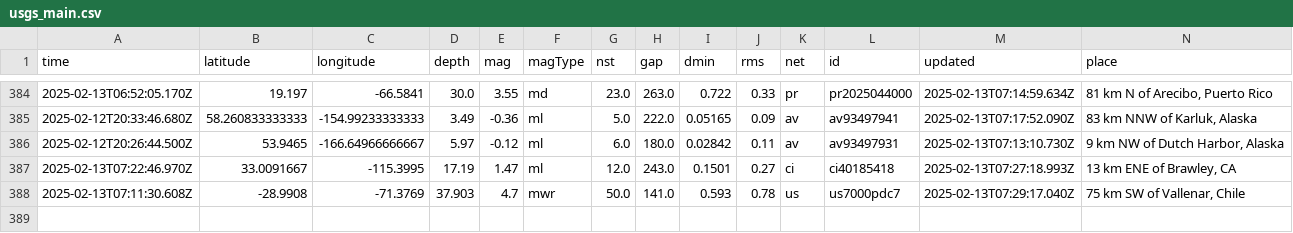
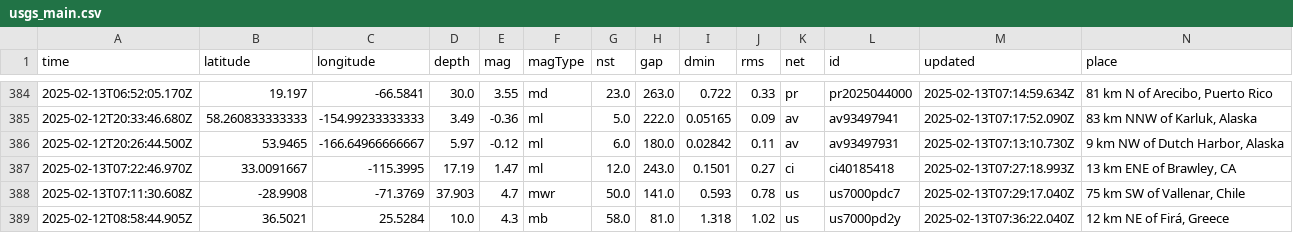
Before and after one commit to rafaelmatsuyama/FIAP-2025-ABDR-StreamProcessingPipelines, a CSV file: usgs_main.csv, drawn as a sheet; only a part is shown, gaps mark what is left out; rows hold the shown columns only; the diff names each change by its address in the sheet, - before the commit and + after, or states it on an @@ line.

```diff
--- a/usgs_main.csv
+++ b/usgs_main.csv
+row 389: 2025-02-12T08:58:44.905Z | 36.5021 | 25.5284 | 10.0 | 4.3 | mb | 58.0 | 81.0 | 1.318 | 1.02 | us | us7000pd2y | 2025-02-13T07:36:22.040Z | 12 km NE of Firá, Greece
```
Also changed, not shown: usgs_current.csv.
